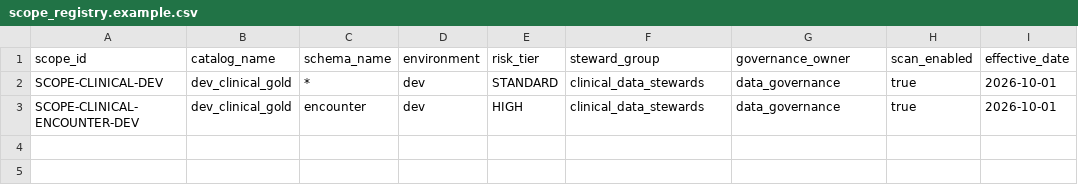
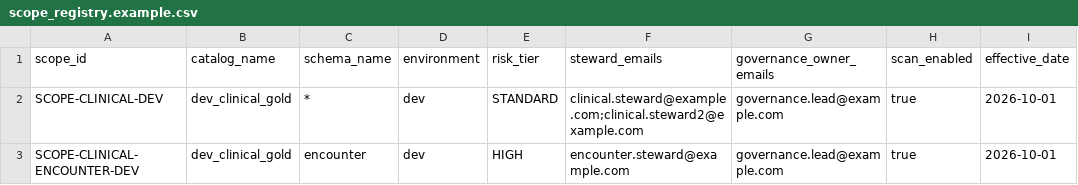
Before and after one commit to ryan-rabold-databricks/phi-classification-framework, a CSV file: reference_data/scope_registry.example.csv, drawn as a sheet; only a part is shown; the diff names each change by its address in the sheet, - before the commit and + after, or states it on an @@ line.

Commit message:
Scope reviewers are email lists; no group membership is read anywhere
steward_emails and governance_owner_emails (ARRAY<STRING>, at least one
lower-case email each) replace steward_group and governance_owner, and items
carry assigned_stewards. Ingestion verifies stewards and governance owners
directly against the scope's current lists; it trusts the App only for the
Data Governance group role. Review-request emails go to the listed addresses,
so the framework service principal needs no access to group member lists;
GroupDirectory is removed. Trade-off: Data Governance maintains reviewer
emails per scope in the App (audited), not synced from the identity provider.

E2E: 81/81 (the --steward-group option is gone; leftover synthetic tables are
dropped at seed time).

Co-authored-by: Isaac <no-reply@databricks.com>

```diff
--- a/reference_data/scope_registry.example.csv
+++ b/reference_data/scope_registry.example.csv
-F1: steward_group
+F1: steward_emails
-G1: governance_owner
+G1: governance_owner_emails
-F2 (steward_emails): clinical_data_stewards
+F2 (steward_emails): clinical.steward@example.com;clinical.steward2@example.com
-G2:G3 (governance_owner_emails): data_governance
+G2:G3 (governance_owner_emails): governance.lead@example.com
-F3 (steward_emails): clinical_data_stewards
+F3 (steward_emails): encounter.steward@example.com
```
Also changed, not shown: 23 other files.
